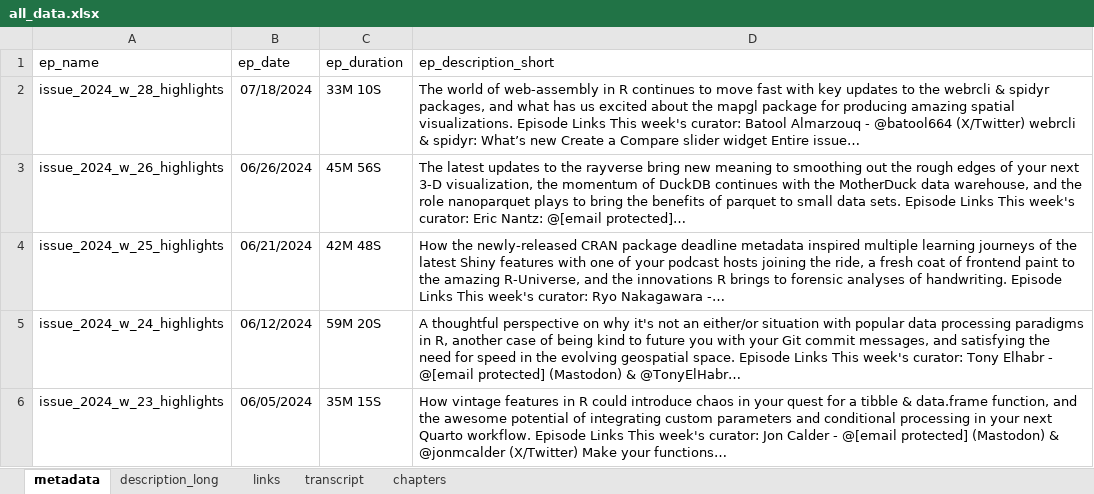
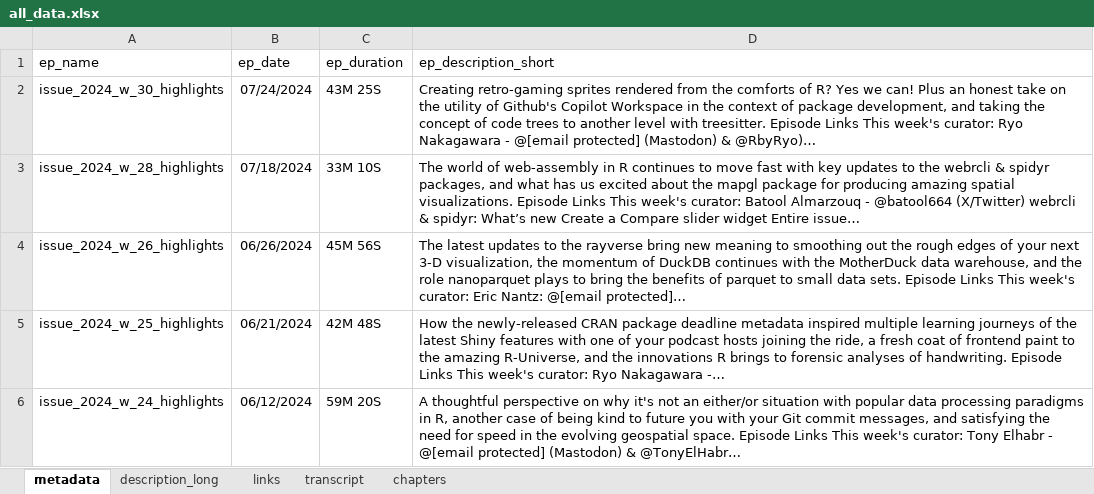
Before and after one commit to iamYannC/r-podcast, an Excel workbook: data/all_data.xlsx, sheet metadata, drawn as a sheet; only a part is shown; the shorter side is filled out with more unchanged rows; values as stored, in another font and other column widths than the file's, no borders; the diff names each change by its address in the sheet, - before the commit and + after, or states it on an @@ line.

```diff
--- a/data/all_data.xlsx (sheet metadata)
+++ b/data/all_data.xlsx (sheet metadata)
+row 2: issue_2024_w_30_highlights | 07/24/2024 | 43M 25S | Creating retro-gaming sprites rendered from the comforts of R? Yes we can! Plus an honest take on the utility of Github's Copilot Workspace in the context of package development, and taking the concept of code trees to another level with treesitter. Episode Links This week's curator: Ryo Nakagawara - @[email protected] (Mastodon) & @RbyRyo)…
```
Also changed, not shown: sheet transcript, sheet links, sheet chapters, sheet description_long, 3 other files.
